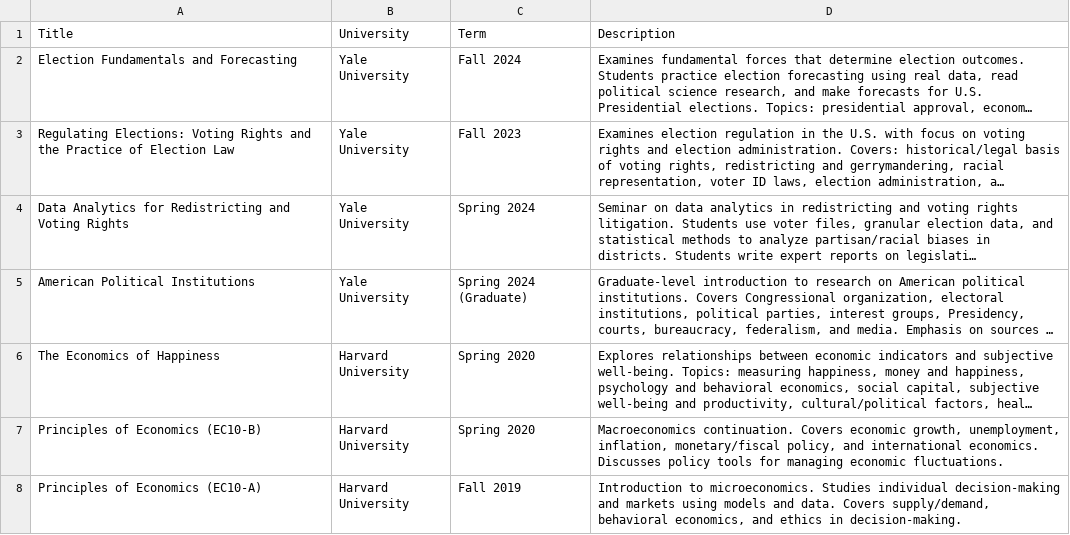
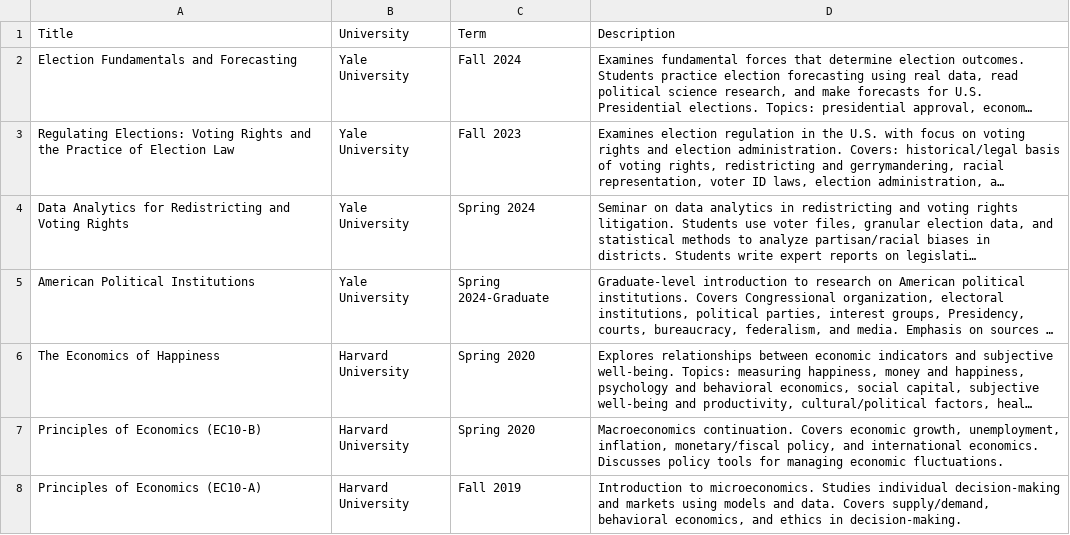
Before and after one commit to kevin-deluca-polisci/KD-website, a CSV file: data/teaching.csv, drawn as a sheet; long unchanged cells end in …; the diff names each change by its address in the sheet, - before the commit and + after, or states it on an @@ line.

Commit message:
Update teaching.csv

```diff
--- a/data/teaching.csv
+++ b/data/teaching.csv
-C5 (Term): Spring 2024 (Graduate)
+C5 (Term): Spring 2024-Graduate
```
